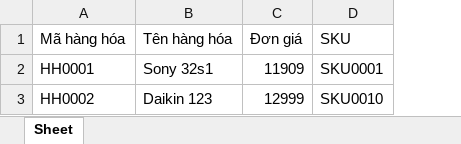
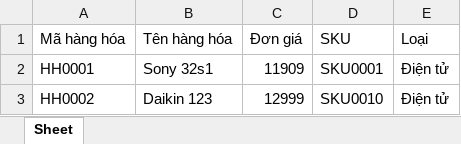
Before and after one commit to nhatngheeducation/python17032021, an Excel workbook: D15_FastAPI/hanghoa.xlsx, sheet Sheet, drawn as a sheet; values as stored, in another font and other column widths than the file's, no borders; the diff names each change by its address in the sheet, - before the commit and + after, or states it on an @@ line.

Commit message:
Read excel file

```diff
--- a/D15_FastAPI/hanghoa.xlsx (sheet Sheet)
+++ b/D15_FastAPI/hanghoa.xlsx (sheet Sheet)
+column E (Loại), rows 2-3: Điện tử | Điện tử
```
Also changed, not shown: 2 other files.
